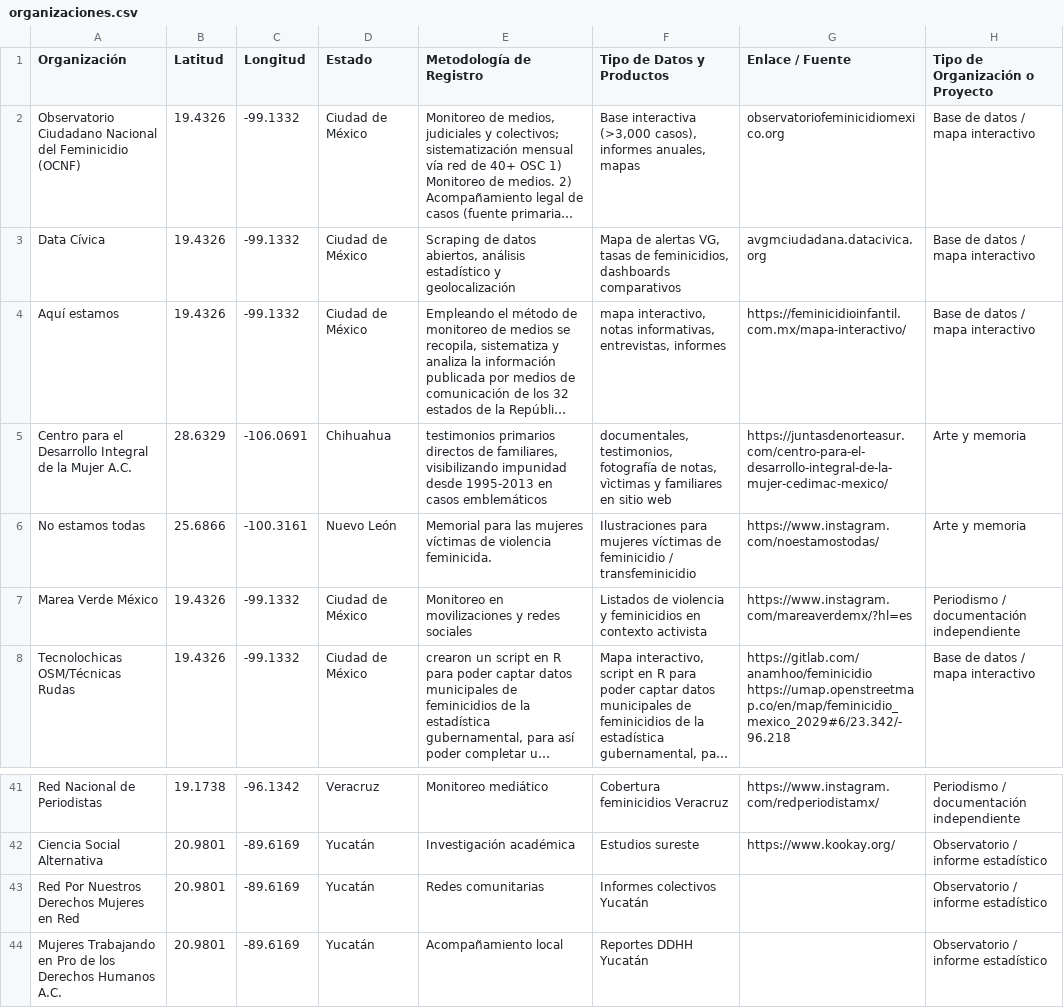
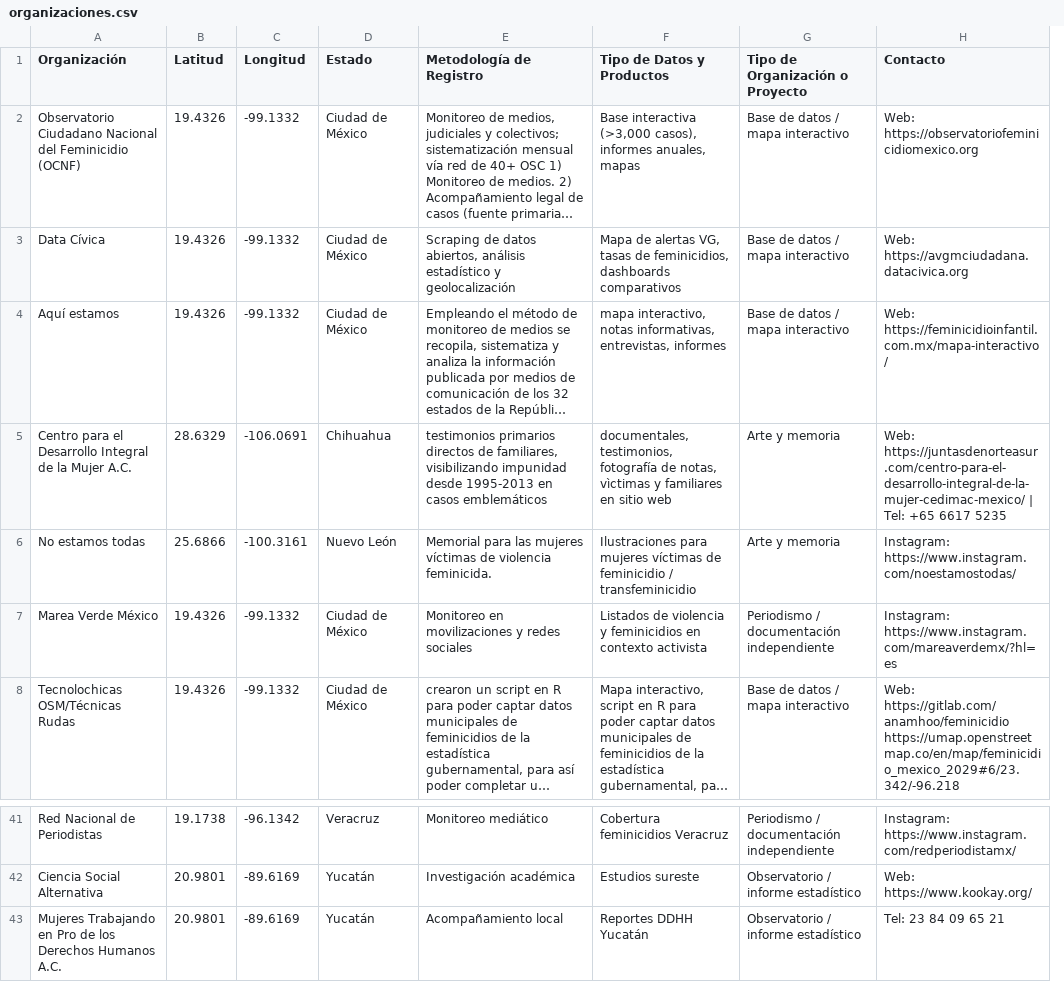
Before and after one commit to Ny-dia/mapa-feminicidios-mexico, a CSV file: organizaciones.csv, drawn as a sheet; only a part is shown, gaps mark what is left out; long unchanged cells end in …; removed rows and columns are numbered as before the commit, all else as after; the diff names each change by its address in the sheet, - before the commit and + after, or states it on an @@ line.

Commit message:
Reemplazar Enlace/Fuente por columna Contacto unificada
Consolida sitio web, domicilio, telefono, email y redes sociales en
una sola columna "Contacto" (antes solo habia un link de fuente).
Agrega datos de contacto reales para varias organizaciones formales,
elimina una fila duplicada, y actualiza generar_mapa.py (URLs
clicables en el popup) y los agentes para leer/escribir Contacto en
vez de Enlace/Fuente. Suma agentes/buscar_domicilios.py (Agente 5)
para buscar domicilios oficiales de organizaciones formales.

```diff
--- a/organizaciones.csv
+++ b/organizaciones.csv
-column G (Enlace / Fuente), rows 2-8: observatoriofeminicidiomexico.org | avgmciudadana.datacivica.org | https://feminicidioinfantil.com.mx/mapa-interactivo/ | https://juntasdenorteasur.com/centro-para-el-desarrollo-integral-de-la-mujer-cedimac-mexico/ | https://www.instagram.com/noestamostodas/ | https://www.instagram.com/mareaverdemx/?hl=es | https://gitlab.com/anamhoo/feminicidio https://umap.openstreetmap.co/en/map/feminicidio_mexico_2029#6/23.342/-96.218; rows 41-42: https://www.instagram.com/redperiodistamx/ | https://www.kookay.org/
+column H (Contacto), rows 2-8: Web: https://observatoriofeminicidiomexico.org | Web: https://avgmciudadana.datacivica.org | Web: https://feminicidioinfantil.com.mx/mapa-interactivo/ | Web: https://juntasdenorteasur.com/centro-para-el-desarrollo-integral-de-la-mujer-cedimac-mexico/ | Tel: +65 6617 5235 | Instagram: https://www.instagram.com/noestamostodas/ | Instagram: https://www.instagram.com/mareaverdemx/?hl=es | Web: https://gitlab.com/anamhoo/feminicidio https://umap.openstreetmap.co/en/map/feminicidio_mexico_2029#6/23.342/-96.218; rows 41-43: Instagram: https://www.instagram.com/redperiodistamx/ | Web: https://www.kookay.org/ | Tel: 23 84 09 65 21
-row 43: Red Por Nuestros Derechos Mujeres en Red | 20.9801 | -89.6169 | Yucatán | Redes comunitarias | Informes colectivos Yucatán |  | Observatorio / informe estadístico
```
Also changed, not shown: 8 other files.
